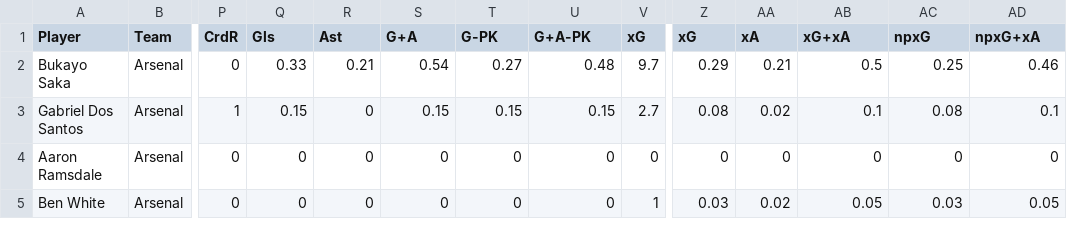
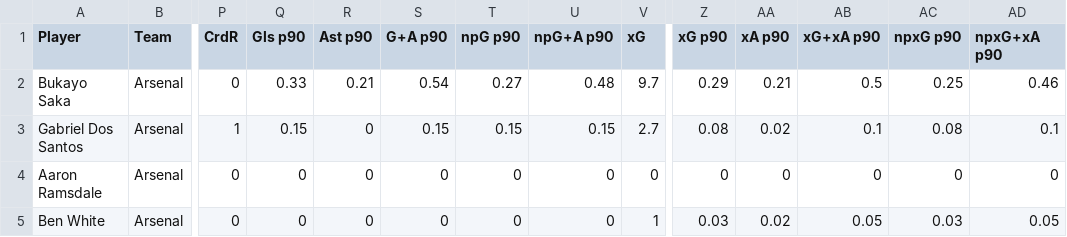
Before and after one commit to aasnayem/Soccer, a CSV file: playerdata.csv, drawn as a sheet; only a part is shown, gaps mark what is left out; the diff names each change by its address in the sheet, - before the commit and + after, or states it on an @@ line.

```diff
--- a/playerdata.csv
+++ b/playerdata.csv
-Q1: Gls
+Q1: Gls p90
-R1: Ast
+R1: Ast p90
-S1: G+A
+S1: G+A p90
-T1: G-PK
+T1: npG p90
-U1: G+A-PK
+U1: npG+A p90
-Z1: xG
+Z1: xG p90
-AA1: xA
+AA1: xA p90
-AB1: xG+xA
+AB1: xG+xA p90
-AC1: npxG
+AC1: npxG p90
-AD1: npxG+xA
+AD1: npxG+xA p90
```
Also changed, not shown: 1 other file.
